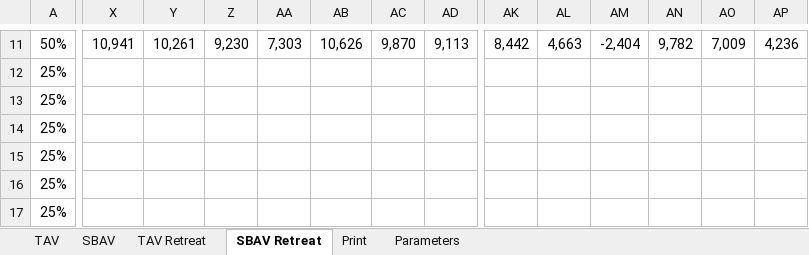
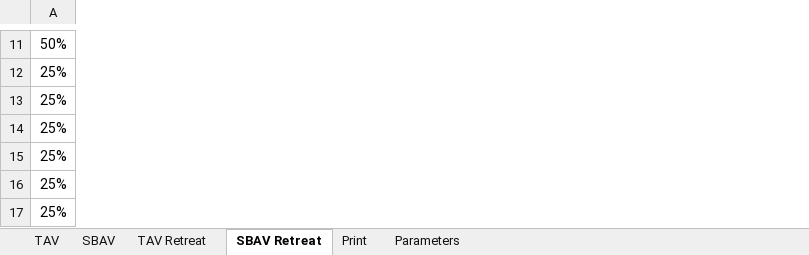
Before and after one commit to bijubjs/AVAlabama, an Excel workbook: Results/0 Compiled Results for Manuscript.xlsx, sheet SBAV Retreat, drawn as a sheet; only a part is shown, gaps mark what is left out; values as stored, in another font and other column widths than the file's, no borders; charts and pictures not drawn; removed rows and columns are numbered as before the commit, all else as after; the diff covers the shown part only; the diff names each change by its address in the sheet, - before the commit and + after, or states it on an @@ line.

Commit message:
added charts for retreat

```diff
--- a/Results/0 Compiled Results for Manuscript.xlsx (sheet SBAV Retreat)
+++ b/Results/0 Compiled Results for Manuscript.xlsx (sheet SBAV Retreat)
-column X, row 11: 10,941
-column Y, row 11: 10,261
-column Z, row 11: 9,230
-column AA, row 11: 7,303
-column AB, row 11: 10,626
-column AC, row 11: 9,870
-column AD, row 11: 9,113
-column AK, row 11: 8,442
-column AL, row 11: 4,663
-column AM, row 11: -2,404
-column AN, row 11: 9,782
-column AO, row 11: 7,009
-column AP, row 11: 4,236
```
Also changed, not shown: 38 added columns and 160 edited cells elsewhere in this sheet, sheet TAV Retreat, charts or pictures, 3 other files.
